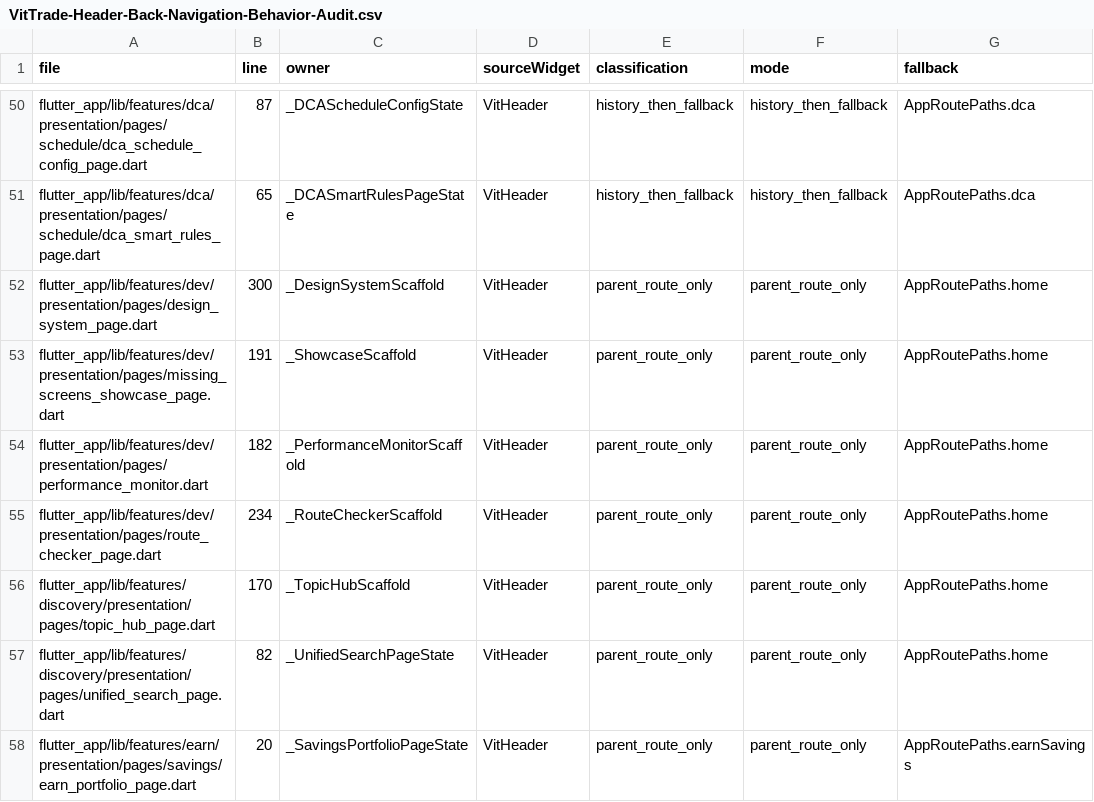
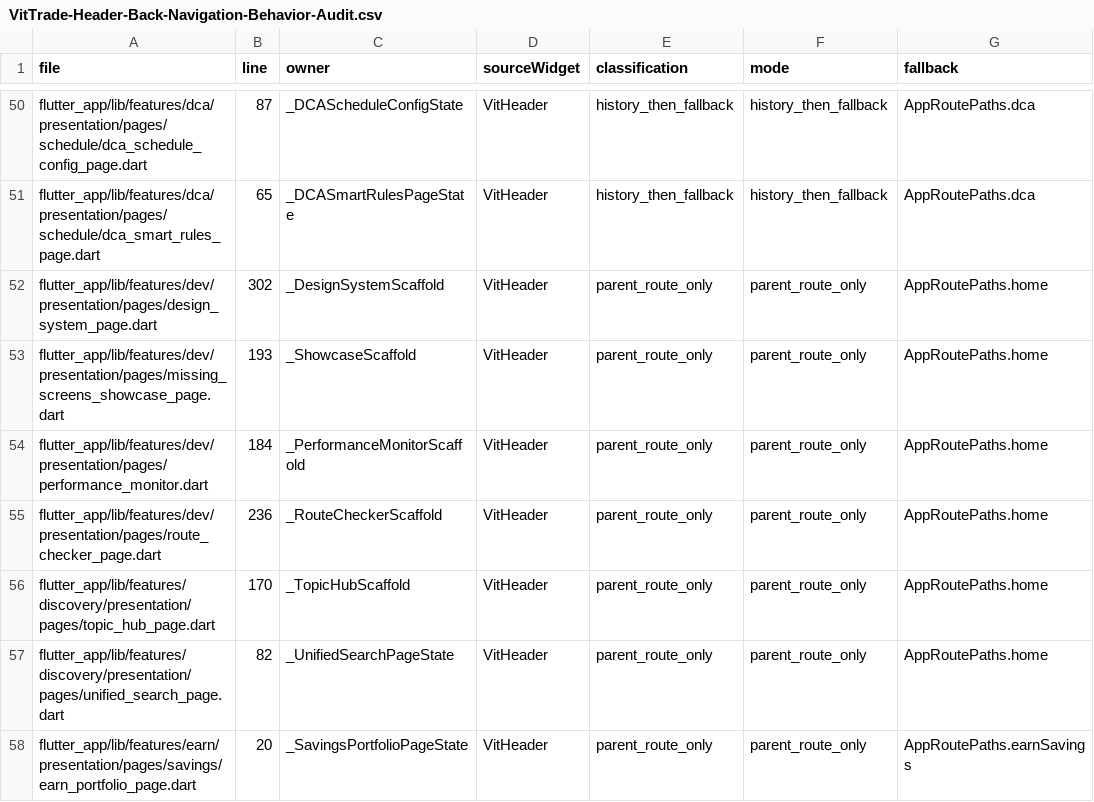
Before and after one commit to LonelyTraderBay/Tao-app-trad-figma-sang-fultter-bang-ui-ux-pro-max-truc-tiep-tu-code, a CSV file: docs/02_FLUTTER_MIGRATION/audits/VitTrade-Header-Back-Navigation-Behavior-Audit.csv, drawn as a sheet; only a part is shown, gaps mark what is left out; the diff names each change by its address in the sheet, - before the commit and + after, or states it on an @@ line.

```diff
--- a/docs/02_FLUTTER_MIGRATION/audits/VitTrade-Header-Back-Navigation-Behavior-Audit.csv
+++ b/docs/02_FLUTTER_MIGRATION/audits/VitTrade-Header-Back-Navigation-Behavior-Audit.csv
-B52 (line): 300
+B52 (line): 302
-B53 (line): 191
+B53 (line): 193
-B54 (line): 182
+B54 (line): 184
-B55 (line): 234
+B55 (line): 236
```
Also changed, not shown: docs/02_FLUTTER_MIGRATION/audits/VitTrade-Screen-Navigation-Edges.csv, docs/02_FLUTTER_MIGRATION/audits/VitTrade-Top-Header-Action-Audit.csv, 2 other files.
